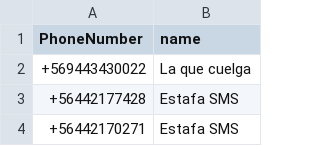
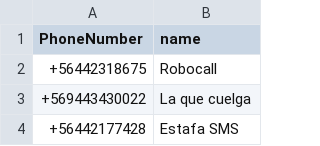
Before and after one commit to racuna/SpamChile, a CSV file: ChileSpam.csv, drawn as a sheet; only a part is shown; the shorter side is filled out with more unchanged rows.

Commit message:
+56442318675
+56442318675

```diff
--- a/ChileSpam.csv
+++ b/ChileSpam.csv
@@ -1,2 +1,3 @@
 PhoneNumber,name
++56442318675,Robocall
 +569443430022,La que cuelga
```
